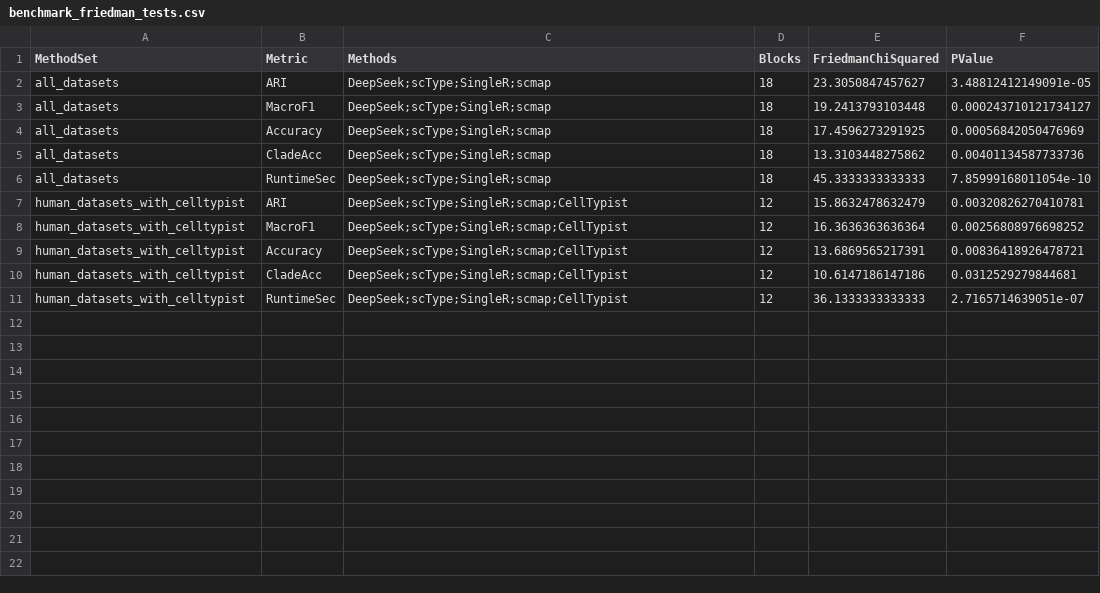
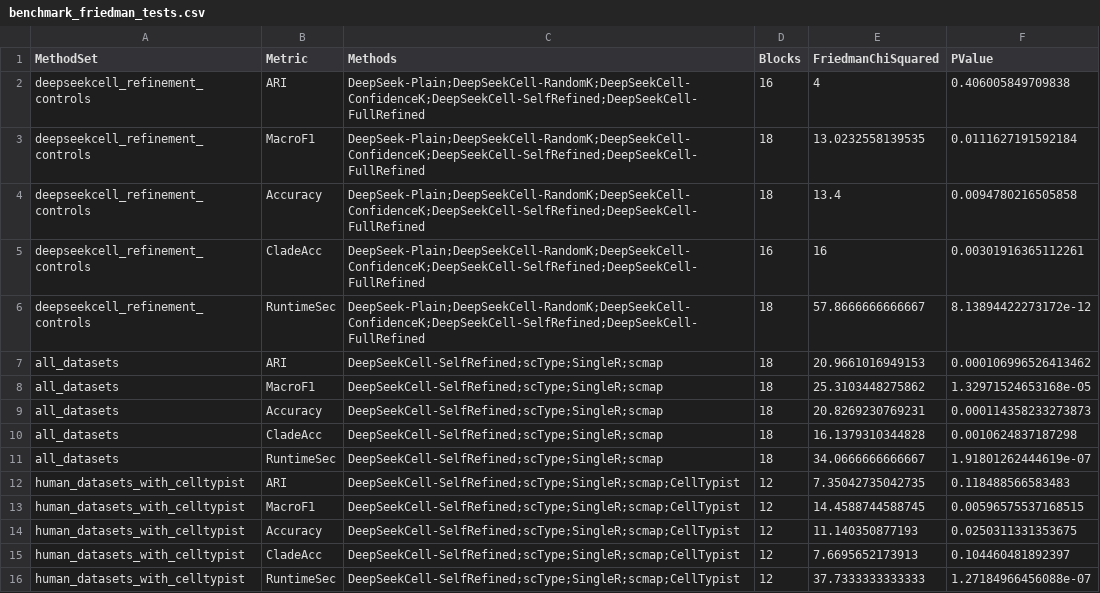
Before and after one commit to mohkone/DeepSeekCell, a CSV file: paper/sn-article-template/benchmark_friedman_tests.csv, drawn as a sheet.

```diff
--- a/paper/sn-article-template/benchmark_friedman_tests.csv
+++ b/paper/sn-article-template/benchmark_friedman_tests.csv
@@ -1,11 +1,16 @@
 "MethodSet","Metric","Methods","Blocks","FriedmanChiSquared","PValue"
-"all_datasets","ARI","DeepSeek;scType;SingleR;scmap",18,23.3050847457627,3.48812412149091e-05
-"all_datasets","MacroF1","DeepSeek;scType;SingleR;scmap",18,19.2413793103448,0.000243710121734127
-"all_datasets","Accuracy","DeepSeek;scType;SingleR;scmap",18,17.4596273291925,0.00056842050476969
-"all_datasets","CladeAcc","DeepSeek;scType;SingleR;scmap",18,13.3103448275862,0.00401134587733736
-"all_datasets","RuntimeSec","DeepSeek;scType;SingleR;scmap",18,45.3333333333333,7.85999168011054e-10
-"human_datasets_with_celltypist","ARI","DeepSeek;scType;SingleR;scmap;CellTypist",12,15.8632478632479,0.00320826270410781
-"human_datasets_with_celltypist","MacroF1","DeepSeek;scType;SingleR;scmap;CellTypist",12,16.3636363636364,0.00256808976698252
-"human_datasets_with_celltypist","Accuracy","DeepSeek;scType;SingleR;scmap;CellTypist",12,13.6869565217391,0.00836418926478721
-"human_datasets_with_celltypist","CladeAcc","DeepSeek;scType;SingleR;scmap;CellTypist",12,10.6147186147186,0.0312529279844681
-"human_datasets_with_celltypist","RuntimeSec","DeepSeek;scType;SingleR;scmap;CellTypist",12,36.1333333333333,2.7165714639051e-07
+"deepseekcell_refinement_controls","ARI","DeepSeek-Plain;DeepSeekCell-RandomK;DeepSeekCell-ConfidenceK;DeepSeekCell-SelfRefined;DeepSeekCell-FullRefined",16,4,0.406005849709838
+"deepseekcell_refinement_controls","MacroF1","DeepSeek-Plain;DeepSeekCell-RandomK;DeepSeekCell-ConfidenceK;DeepSeekCell-SelfRefined;DeepSeekCell-FullRefined",18,13.0232558139535,0.0111627191592184
+"deepseekcell_refinement_controls","Accuracy","DeepSeek-Plain;DeepSeekCell-RandomK;DeepSeekCell-ConfidenceK;DeepSeekCell-SelfRefined;DeepSeekCell-FullRefined",18,13.4,0.0094780216505858
+"deepseekcell_refinement_controls","CladeAcc","DeepSeek-Plain;DeepSeekCell-RandomK;DeepSeekCell-ConfidenceK;DeepSeekCell-SelfRefined;DeepSeekCell-FullRefined",16,16,0.00301916365112261
+"deepseekcell_refinement_controls","RuntimeSec","DeepSeek-Plain;DeepSeekCell-RandomK;DeepSeekCell-ConfidenceK;DeepSeekCell-SelfRefined;DeepSeekCell-FullRefined",18,57.8666666666667,8.13894422273172e-12
+"all_datasets","ARI","DeepSeekCell-SelfRefined;scType;SingleR;scmap",18,20.9661016949153,0.000106996526413462
+"all_datasets","MacroF1","DeepSeekCell-SelfRefined;scType;SingleR;scmap",18,25.3103448275862,1.32971524653168e-05
+"all_datasets","Accuracy","DeepSeekCell-SelfRefined;scType;SingleR;scmap",18,20.8269230769231,0.000114358233273873
+"all_datasets","CladeAcc","DeepSeekCell-SelfRefined;scType;SingleR;scmap",18,16.1379310344828,0.0010624837187298
+"all_datasets","RuntimeSec","DeepSeekCell-SelfRefined;scType;SingleR;scmap",18,34.0666666666667,1.91801262444619e-07
+"human_datasets_with_celltypist","ARI","DeepSeekCell-SelfRefined;scType;SingleR;scmap;CellTypist",12,7.35042735042735,0.118488566583483
+"human_datasets_with_celltypist","MacroF1","DeepSeekCell-SelfRefined;scType;SingleR;scmap;CellTypist",12,14.4588744588745,0.00596575537168515
+"human_datasets_with_celltypist","Accuracy","DeepSeekCell-SelfRefined;scType;SingleR;scmap;CellTypist",12,11.140350877193,0.0250311331353675
+"human_datasets_with_celltypist","CladeAcc","DeepSeekCell-SelfRefined;scType;SingleR;scmap;CellTypist",12,7.6695652173913,0.104460481892397
+"human_datasets_with_celltypist","RuntimeSec","DeepSeekCell-SelfRefined;scType;SingleR;scmap;CellTypist",12,37.7333333333333,1.27184966456088e-07
```
Also changed, not shown: paper/sn-article-template/benchmark_llm_stability.csv, paper/sn-article-template/benchmark_pairwise_wilcoxon.csv, 55 other files.
